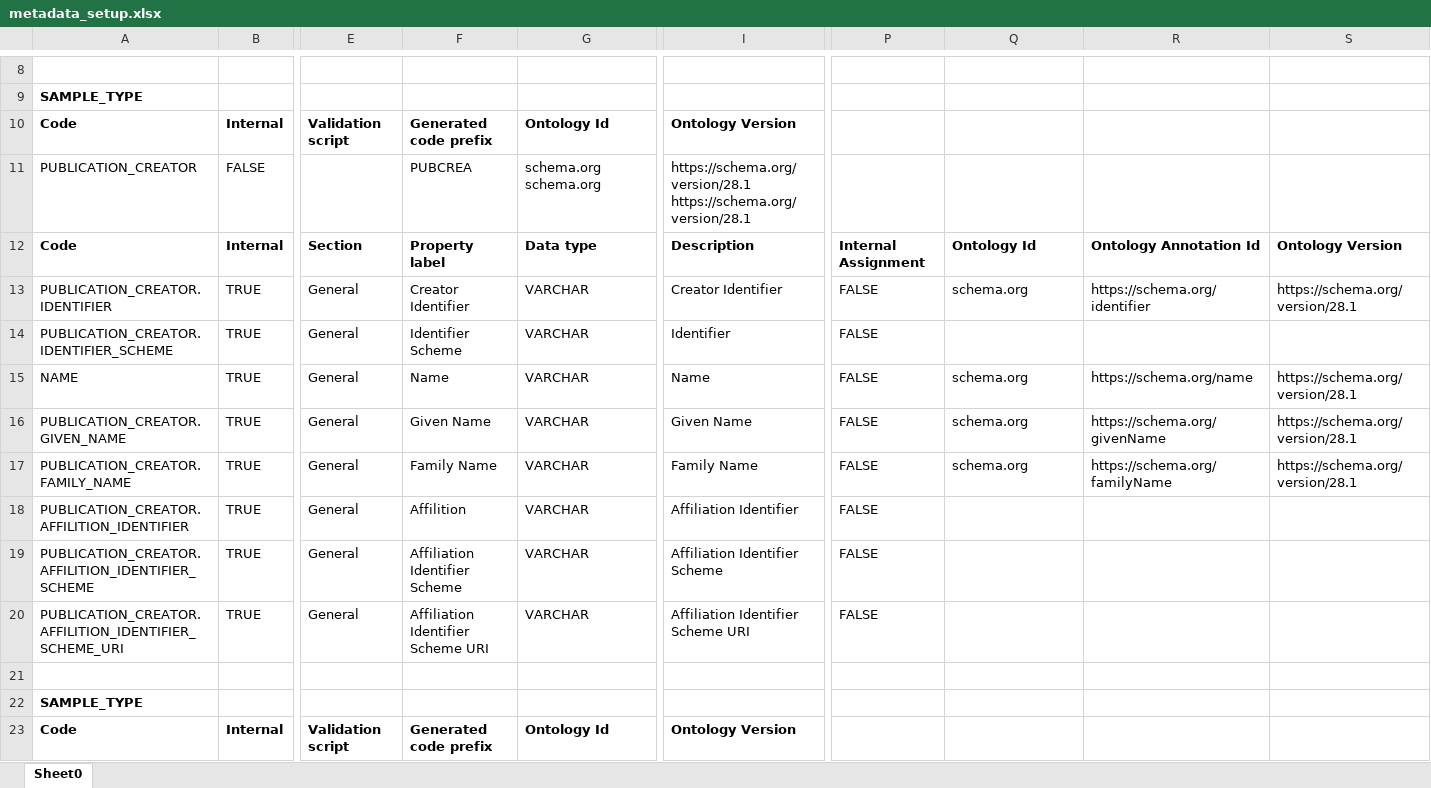
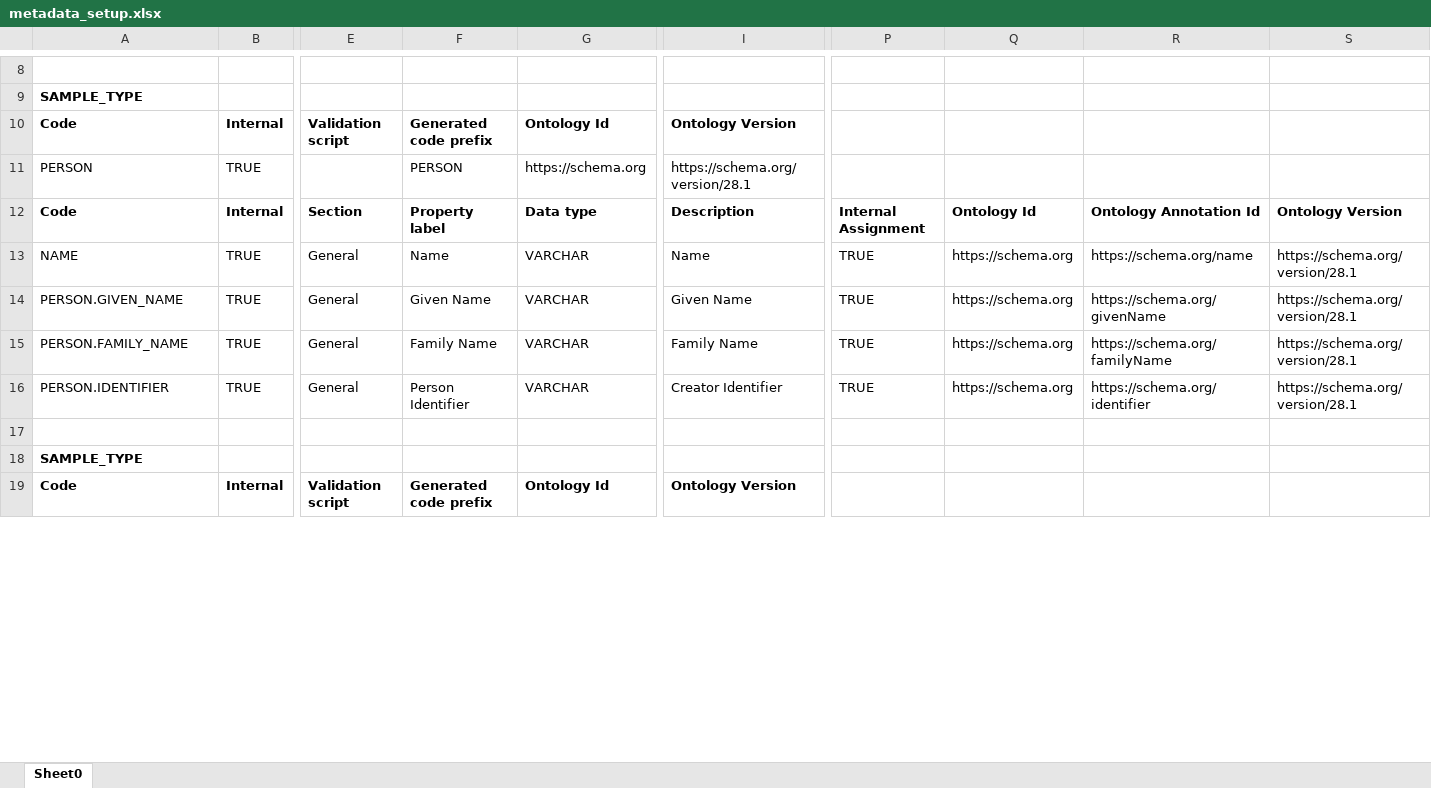
Before and after one commit to cckssr/openbis-fork, an Excel workbook: test-integration/sourceTest/resource/IntegrationRoCrateServerTest/metadata_setup.xlsx, sheet Sheet0, drawn as a sheet; only a part is shown, gaps mark what is left out; values as stored, in another font and other column widths than the file's, no borders; removed rows and columns are numbered as before the commit, all else as after; rows hold the shown columns only; ↵ is a line break in a cell; the diff covers the shown part only; the diff names each change by its address in the sheet, - before the commit and + after, or states it on an @@ line.

```diff
--- a/test-integration/sourceTest/resource/IntegrationRoCrateServerTest/metadata_setup.xlsx (sheet Sheet0)
+++ b/test-integration/sourceTest/resource/IntegrationRoCrateServerTest/metadata_setup.xlsx (sheet Sheet0)
-row 11: PUBLICATION_CREATOR | FALSE |  | PUBCREA | schema.org ↵ schema.org | https://schema.org/version/28.1 ↵ https://schema.org/version/28.1
+row 11: PERSON | TRUE |  | PERSON | https://schema.org | https://schema.org/version/28.1
-row 13: PUBLICATION_CREATOR.IDENTIFIER | TRUE | General | Creator Identifier | VARCHAR | Creator Identifier | FALSE | schema.org | https://schema.org/identifier | https://schema.org/version/28.1
-row 14: PUBLICATION_CREATOR.IDENTIFIER_SCHEME | TRUE | General | Identifier Scheme | VARCHAR | Identifier | FALSE
-P13:P15: FALSE
+P13:P15: TRUE
-Q13:Q15: schema.org
+Q13:Q15: https://schema.org
-A14: PUBLICATION_CREATOR.GIVEN_NAME
+A14: PERSON.GIVEN_NAME
-A15: PUBLICATION_CREATOR.FAMILY_NAME
+A15: PERSON.FAMILY_NAME
-row 18: PUBLICATION_CREATOR.AFFILITION_IDENTIFIER | TRUE | General | Affilition | VARCHAR | Affiliation Identifier | FALSE
-A16: PUBLICATION_CREATOR.AFFILITION_IDENTIFIER_SCHEME
+A16: PERSON.IDENTIFIER
-F16: Affiliation Identifier Scheme
+F16: Person Identifier
-I16: Affiliation Identifier Scheme
+I16: Creator Identifier
-P16: FALSE
+P16: TRUE
-Q16: (empty)
+Q16: https://schema.org
-R16: (empty)
+R16: https://schema.org/identifier
-S16: (empty)
+S16: https://schema.org/version/28.1
-row 20: PUBLICATION_CREATOR.AFFILITION_IDENTIFIER_SCHEME_URI | TRUE | General | Affiliation Identifier Scheme URI | VARCHAR | Affiliation Identifier Scheme URI | FALSE
```
Also changed, not shown: 6 added rows, 7 removed rows and 98 edited cells elsewhere in this sheet.
